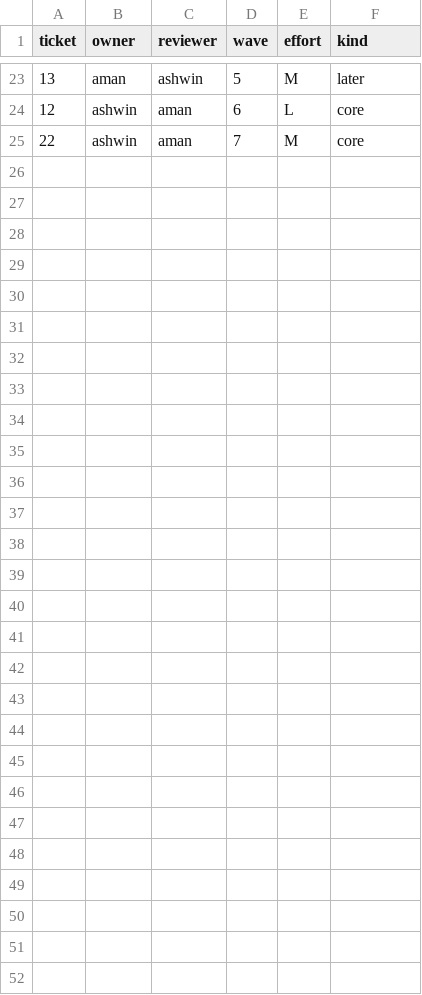
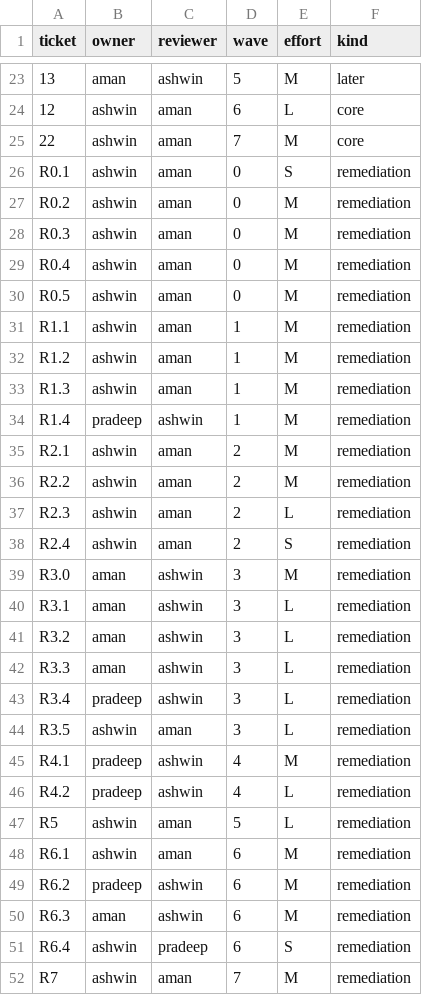
Before and after one commit to ashwinyadav09/WeatherGPT, a CSV file: team/assignments.csv, drawn as a sheet; only a part is shown, gaps mark what is left out; the diff names each change by its address in the sheet, - before the commit and + after, or states it on an @@ line.

```diff
--- a/team/assignments.csv
+++ b/team/assignments.csv
+row 26: R0.1 | ashwin | aman | 0 | S | remediation
+row 27: R0.2 | ashwin | aman | 0 | M | remediation
+row 28: R0.3 | ashwin | aman | 0 | M | remediation
+row 29: R0.4 | ashwin | aman | 0 | M | remediation
+row 30: R0.5 | ashwin | aman | 0 | M | remediation
+row 31: R1.1 | ashwin | aman | 1 | M | remediation
+row 32: R1.2 | ashwin | aman | 1 | M | remediation
+row 33: R1.3 | ashwin | aman | 1 | M | remediation
+row 34: R1.4 | pradeep | ashwin | 1 | M | remediation
+row 35: R2.1 | ashwin | aman | 2 | M | remediation
+row 36: R2.2 | ashwin | aman | 2 | M | remediation
+row 37: R2.3 | ashwin | aman | 2 | L | remediation
+row 38: R2.4 | ashwin | aman | 2 | S | remediation
+row 39: R3.0 | aman | ashwin | 3 | M | remediation
+row 40: R3.1 | aman | ashwin | 3 | L | remediation
+row 41: R3.2 | aman | ashwin | 3 | L | remediation
+row 42: R3.3 | aman | ashwin | 3 | L | remediation
+row 43: R3.4 | pradeep | ashwin | 3 | L | remediation
+row 44: R3.5 | ashwin | aman | 3 | L | remediation
+row 45: R4.1 | pradeep | ashwin | 4 | M | remediation
+row 46: R4.2 | pradeep | ashwin | 4 | L | remediation
+row 47: R5 | ashwin | aman | 5 | L | remediation
+row 48: R6.1 | ashwin | aman | 6 | M | remediation
+row 49: R6.2 | pradeep | ashwin | 6 | M | remediation
+row 50: R6.3 | aman | ashwin | 6 | M | remediation
+row 51: R6.4 | ashwin | pradeep | 6 | S | remediation
+row 52: R7 | ashwin | aman | 7 | M | remediation
```
Also changed, not shown: 13 other files.
